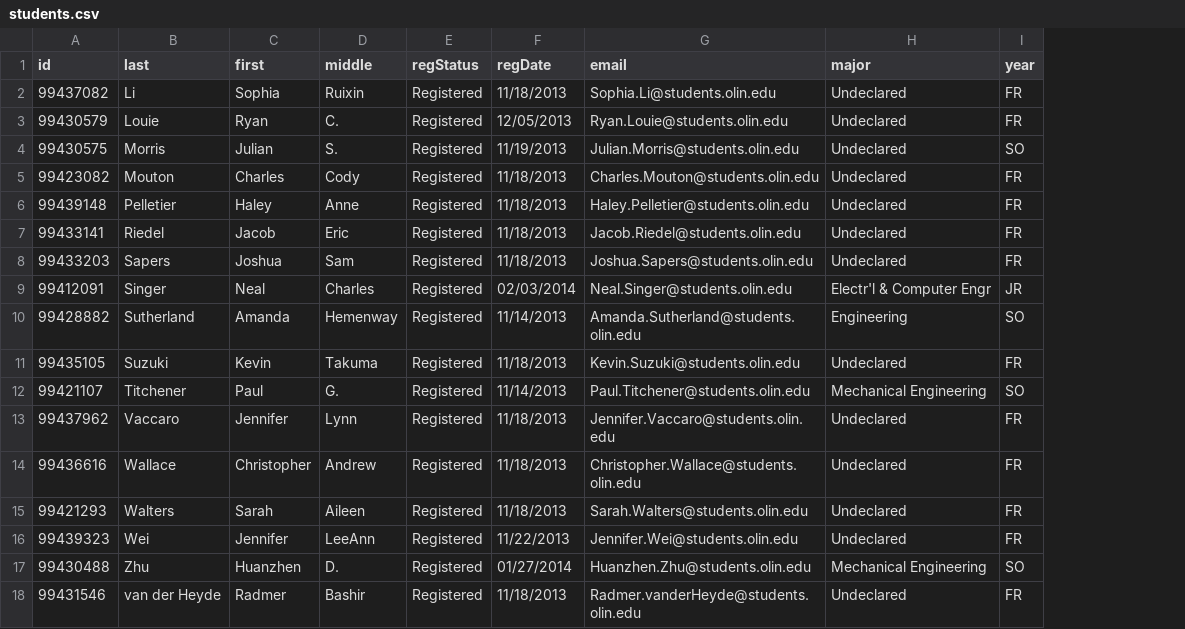
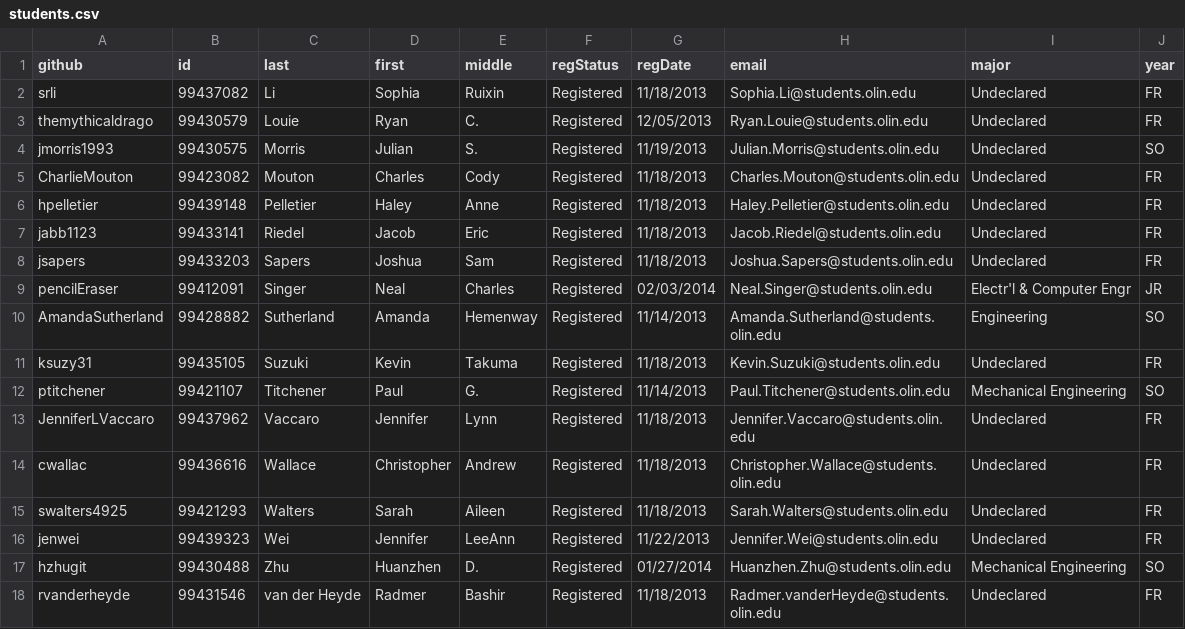
Before and after one commit to abekim/SoftwareDesign, a CSV file: ninja/src/data/students.csv, drawn as a sheet; the diff names each change by its address in the sheet, - before the commit and + after, or states it on an @@ line.

```diff
--- a/ninja/src/data/students.csv
+++ b/ninja/src/data/students.csv
+column A (github), rows 2-18: srli | themythicaldrago | jmorris1993 | CharlieMouton | hpelletier | jabb1123 | jsapers | pencilEraser | AmandaSutherland | ksuzy31 | ptitchener | JenniferLVaccaro | cwallac | swalters4925 | jenwei | hzhugit | rvanderheyde
```
Also changed, not shown: 6 other files.
